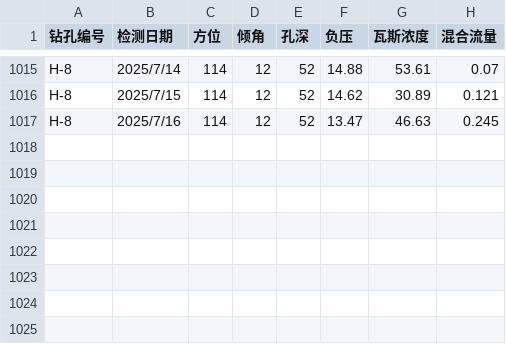
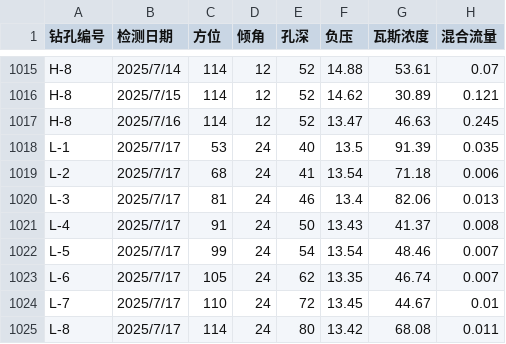
Before and after one commit to w23th/coal-mine-dashboard, a CSV file: data.csv, drawn as a sheet; only a part is shown, gaps mark what is left out.

Commit message:
Add files via upload

```diff
--- a/data.csv
+++ b/data.csv
@@ -1017 +1017,9 @@ H-8,2025/7/15,114,12,52,14.62,30.89,0.121
 H-8,2025/7/16,114,12,52,13.47,46.63,0.245
+L-1,2025/7/17,53,24,40,13.5,91.39,0.035
+L-2,2025/7/17,68,24,41,13.54,71.18,0.006
+L-3,2025/7/17,81,24,46,13.4,82.06,0.013
+L-4,2025/7/17,91,24,50,13.43,41.37,0.008
+L-5,2025/7/17,99,24,54,13.54,48.46,0.007
+L-6,2025/7/17,105,24,62,13.35,46.74,0.007
+L-7,2025/7/17,110,24,72,13.45,44.67,0.01
+L-8,2025/7/17,114,24,80,13.42,68.08,0.011
```
